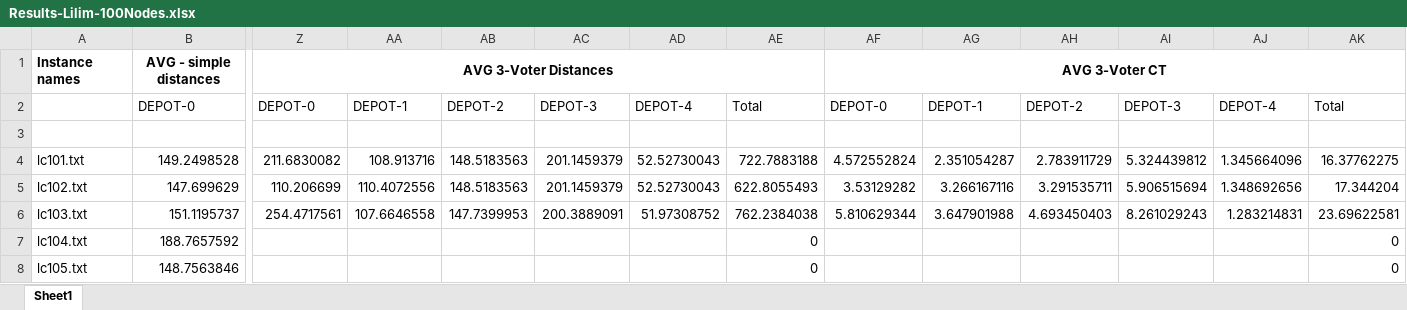
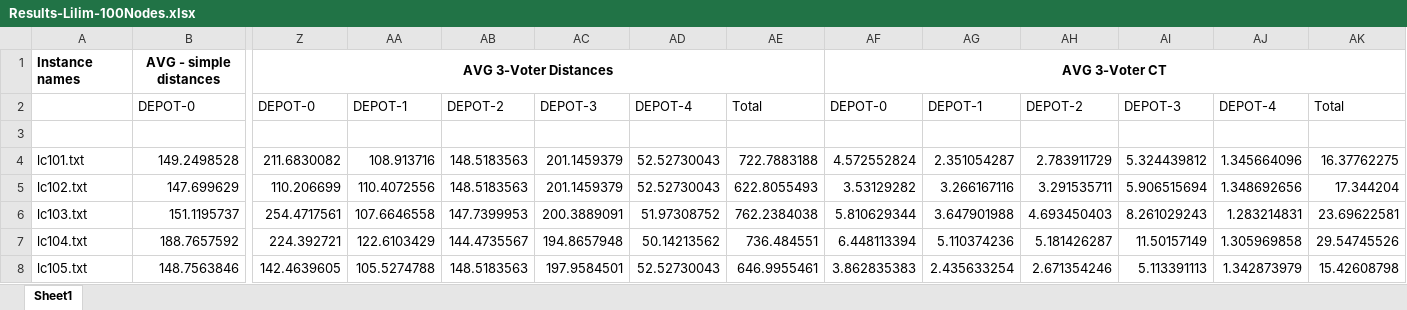
Before and after one commit to Worse2Worst/Senior-Project, an Excel workbook: Results-Lilim-100Nodes.xlsx, sheet Sheet1, drawn as a sheet; only a part is shown, gaps mark what is left out; values as stored, in another font and other column widths than the file's, no borders; the diff covers the shown part only; the diff names each change by its address in the sheet, - before the commit and + after, or states it on an @@ line.

```diff
--- a/Results-Lilim-100Nodes.xlsx (sheet Sheet1)
+++ b/Results-Lilim-100Nodes.xlsx (sheet Sheet1)
-Z7: (empty)
+Z7: 224.392721
-AA7: (empty)
+AA7: 122.6103429
-AB7: (empty)
+AB7: 144.4735567
-AC7: (empty)
+AC7: 194.8657948
-AD7: (empty)
+AD7: 50.14213562
-AE7: 0
+AE7: 736.484551
-AF7: (empty)
+AF7: 6.448113394
-AG7: (empty)
+AG7: 5.110374236
-AH7: (empty)
+AH7: 5.181426287
-AI7: (empty)
+AI7: 11.50157149
-AJ7: (empty)
+AJ7: 1.305969858
-AK7: 0
+AK7: 29.54745526
-Z8: (empty)
+Z8: 142.4639605
-AA8: (empty)
+AA8: 105.5274788
-AB8: (empty)
+AB8: 148.5183563
-AC8: (empty)
+AC8: 197.9584501
-AD8: (empty)
+AD8: 52.52730043
-AE8: 0
+AE8: 646.9955461
-AF8: (empty)
+AF8: 3.862835383
-AG8: (empty)
+AG8: 2.435633254
-AH8: (empty)
+AH8: 2.671354246
-AI8: (empty)
+AI8: 5.113391113
-AJ8: (empty)
+AJ8: 1.342873979
-AK8: 0
+AK8: 15.42608798
```
Also changed, not shown: 348 edited cells elsewhere in this sheet, Results-Goo.xlsx, 16 other files.
